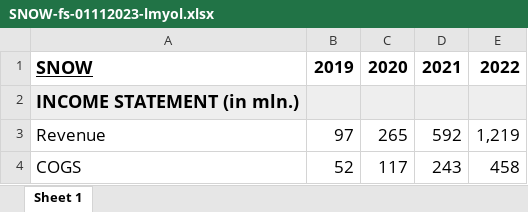
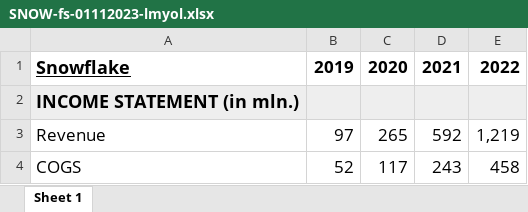
Before and after one commit to avidesai/financial-modeling, an Excel workbook: Growth Stocks/SNOW-fs-01112023-lmyol.xlsx, sheet Sheet 1, drawn as a sheet; only a part is shown; values as stored, in another font and other column widths than the file's, no borders; the diff names each change by its address in the sheet, - before the commit and + after, or states it on an @@ line.

```diff
--- a/Growth Stocks/SNOW-fs-01112023-lmyol.xlsx (sheet Sheet 1)
+++ b/Growth Stocks/SNOW-fs-01112023-lmyol.xlsx (sheet Sheet 1)
-A1: SNOW
+A1: Snowflake
```
Also changed, not shown: Still Researching/ENPH-fs-02092023-emhp.xlsx, Still Researching/SMCI-fs-02042023-slcjs.xlsx, 13 other files.
